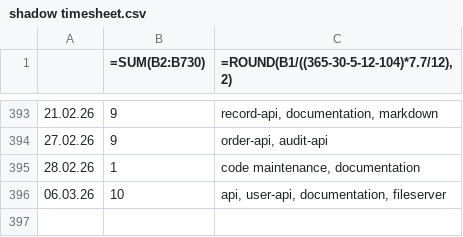
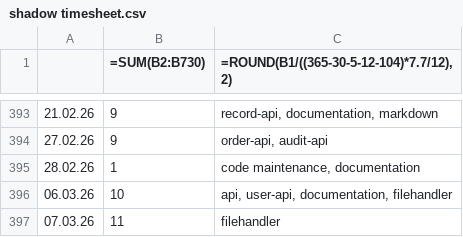
Before and after one commit to erroronline1/caro, a CSV file: shadow timesheet.csv, drawn as a sheet; only a part is shown, gaps mark what is left out.

```diff
--- a/shadow timesheet.csv
+++ b/shadow timesheet.csv
@@ -395,2 +395,3 @@
 28.02.26,1,"code maintenance, documentation"
-06.03.26,10,"api, user-api, documentation, fileserver"
+06.03.26,10,"api, user-api, documentation, filehandler"
+07.03.26,11,"filehandler"
```
Also changed, not shown: 1 other file.
